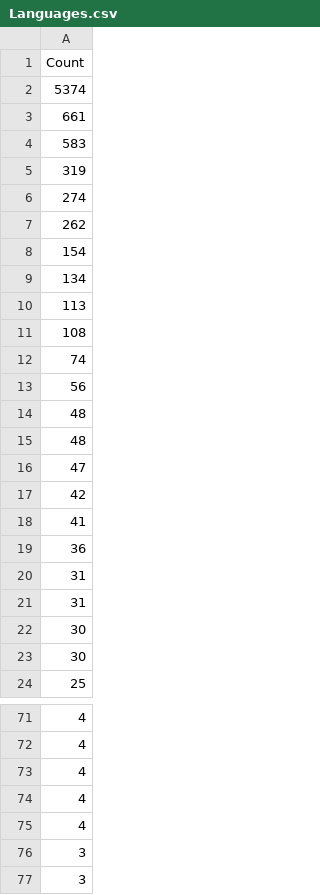
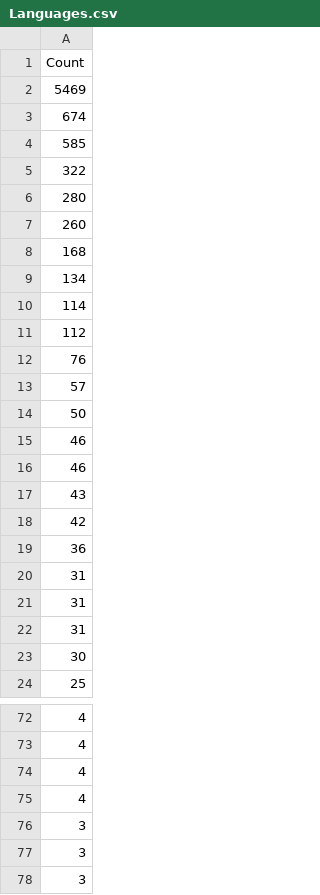
Before and after one commit to theobmgit/bor-prediction-analysis, a CSV file: dataset/processed/Languages.csv, drawn as a sheet; only a part is shown, gaps mark what is left out; the shorter side is filled out with more unchanged rows; the diff covers the shown part only.

```diff
--- a/dataset/processed/Languages.csv
+++ b/dataset/processed/Languages.csv
@@ -1,19 +1,19 @@
 Count
-5374
-661
-583
-319
-274
-262
-154
+5469
+674
+585
+322
+280
+260
+168
 134
-113
-108
-74
-56
-48
-48
-47
+114
+112
+76
+57
+50
+46
+46
+43
 42
-41
 36
@@ -21,3 +21,3 @@ Count
 31
-30
+31
 30
@@ -74,4 +75,2 @@ Count
 4
-4
-3
 3
```
Also changed, not shown: 4 added rows, 3 removed rows and 2 edited cells elsewhere in this file, dataset/processed/Keywords.csv, 2 other files.
